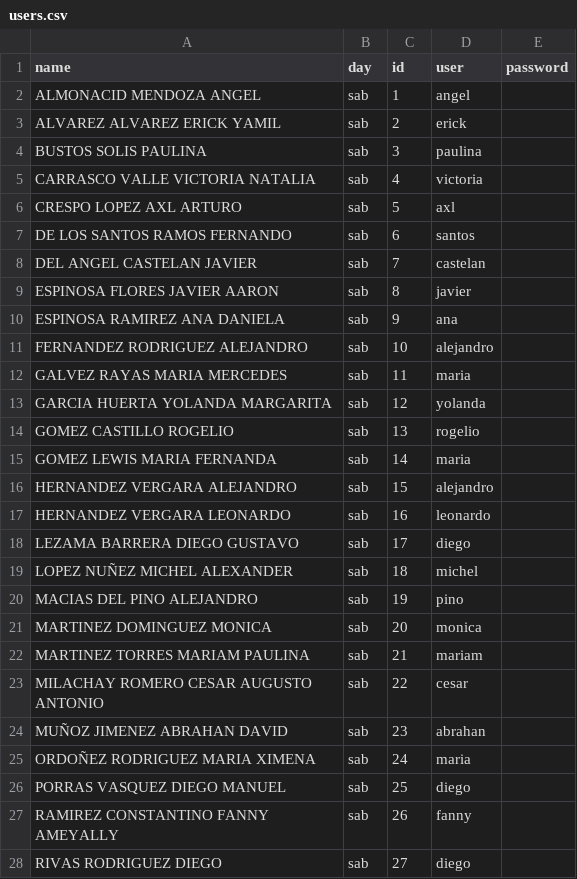
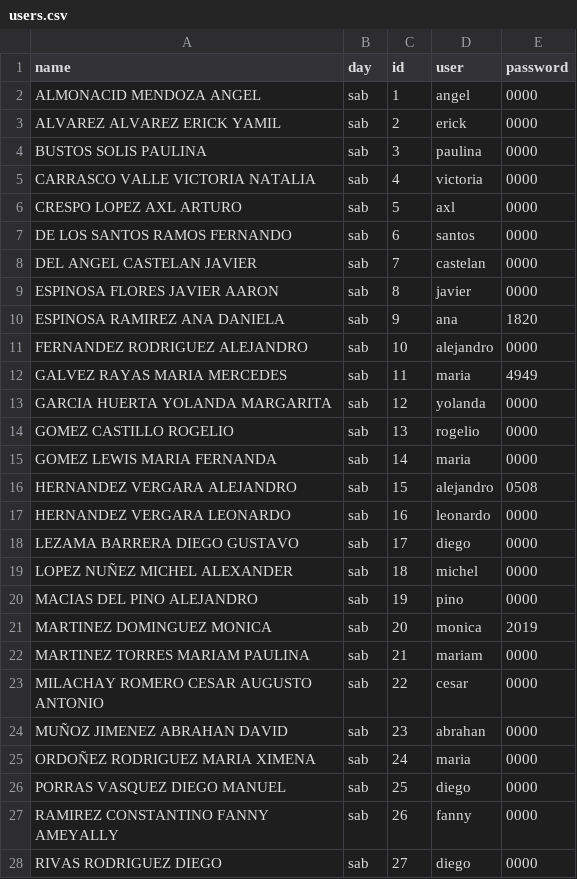
Before and after one commit to ramirezariben-boop/classroom-trading, a CSV file: data/users.csv, drawn as a sheet; only a part is shown; the diff covers the shown part only.

Commit message:
feat(admin): add ExportUsersButton for CSV export

```diff
--- a/data/users.csv
+++ b/data/users.csv
@@ -1,28 +1,28 @@
 name;day;id;user;password
-ALMONACID MENDOZA ANGEL ;sab;1;angel;
-ALVAREZ ALVAREZ ERICK YAMIL ;sab;2;erick;
-BUSTOS SOLIS PAULINA ;sab;3;paulina;
-CARRASCO VALLE VICTORIA NATALIA ;sab;4;victoria;
-CRESPO LOPEZ AXL ARTURO ;sab;5;axl;
-DE LOS SANTOS RAMOS FERNANDO ;sab;6;santos;
-DEL ANGEL CASTELAN JAVIER ;sab;7;castelan;
-ESPINOSA FLORES JAVIER AARON ;sab;8;javier;
-ESPINOSA RAMIREZ ANA DANIELA ;sab;9;ana;
-FERNANDEZ RODRIGUEZ ALEJANDRO ;sab;10;alejandro;
-GALVEZ RAYAS MARIA MERCEDES ;sab;11;maria;
-GARCIA HUERTA YOLANDA MARGARITA ;sab;12;yolanda;
-GOMEZ CASTILLO ROGELIO ;sab;13;rogelio;
-GOMEZ LEWIS MARIA FERNANDA ;sab;14;maria;
-HERNANDEZ VERGARA ALEJANDRO ;sab;15;alejandro;
-HERNANDEZ VERGARA LEONARDO ;sab;16;leonardo;
-LEZAMA BARRERA DIEGO GUSTAVO ;sab;17;diego;
-LOPEZ NUÑEZ MICHEL ALEXANDER ;sab;18;michel;
-MACIAS DEL PINO ALEJANDRO ;sab;19;pino;
-MARTINEZ DOMINGUEZ MONICA ;sab;20;monica;
-MARTINEZ TORRES MARIAM PAULINA ;sab;21;mariam;
-MILACHAY ROMERO CESAR AUGUSTO ANTONIO;sab;22;cesar;
-MUÑOZ JIMENEZ ABRAHAN DAVID;sab;23;abrahan;
-ORDOÑEZ RODRIGUEZ MARIA XIMENA;sab;24;maria;
-PORRAS VASQUEZ DIEGO MANUEL;sab;25;diego;
-RAMIREZ CONSTANTINO FANNY AMEYALLY;sab;26;fanny;
-RIVAS RODRIGUEZ DIEGO;sab;27;diego;
+ALMONACID MENDOZA ANGEL ;sab;1;angel;0000
+ALVAREZ ALVAREZ ERICK YAMIL ;sab;2;erick;0000
+BUSTOS SOLIS PAULINA ;sab;3;paulina;0000
+CARRASCO VALLE VICTORIA NATALIA ;sab;4;victoria;0000
+CRESPO LOPEZ AXL ARTURO ;sab;5;axl;0000
+DE LOS SANTOS RAMOS FERNANDO ;sab;6;santos;0000
+DEL ANGEL CASTELAN JAVIER ;sab;7;castelan;0000
+ESPINOSA FLORES JAVIER AARON ;sab;8;javier;0000
+ESPINOSA RAMIREZ ANA DANIELA ;sab;9;ana;1820
+FERNANDEZ RODRIGUEZ ALEJANDRO ;sab;10;alejandro;0000
+GALVEZ RAYAS MARIA MERCEDES ;sab;11;maria;4949
+GARCIA HUERTA YOLANDA MARGARITA ;sab;12;yolanda;0000
+GOMEZ CASTILLO ROGELIO ;sab;13;rogelio;0000
+GOMEZ LEWIS MARIA FERNANDA ;sab;14;maria;0000
+HERNANDEZ VERGARA ALEJANDRO ;sab;15;alejandro;0508
+HERNANDEZ VERGARA LEONARDO ;sab;16;leonardo;0000
+LEZAMA BARRERA DIEGO GUSTAVO ;sab;17;diego;0000
+LOPEZ NUÑEZ MICHEL ALEXANDER ;sab;18;michel;0000
+MACIAS DEL PINO ALEJANDRO ;sab;19;pino;0000
+MARTINEZ DOMINGUEZ MONICA ;sab;20;monica;2019
+MARTINEZ TORRES MARIAM PAULINA ;sab;21;mariam;0000
+MILACHAY ROMERO CESAR AUGUSTO ANTONIO;sab;22;cesar;0000
+MUÑOZ JIMENEZ ABRAHAN DAVID;sab;23;abrahan;0000
+ORDOÑEZ RODRIGUEZ MARIA XIMENA;sab;24;maria;0000
+PORRAS VASQUEZ DIEGO MANUEL;sab;25;diego;0000
+RAMIREZ CONSTANTINO FANNY AMEYALLY;sab;26;fanny;0000
+RIVAS RODRIGUEZ DIEGO;sab;27;diego;0000
```
Also changed, not shown: 34 edited cells elsewhere in this file, 12 other files.
